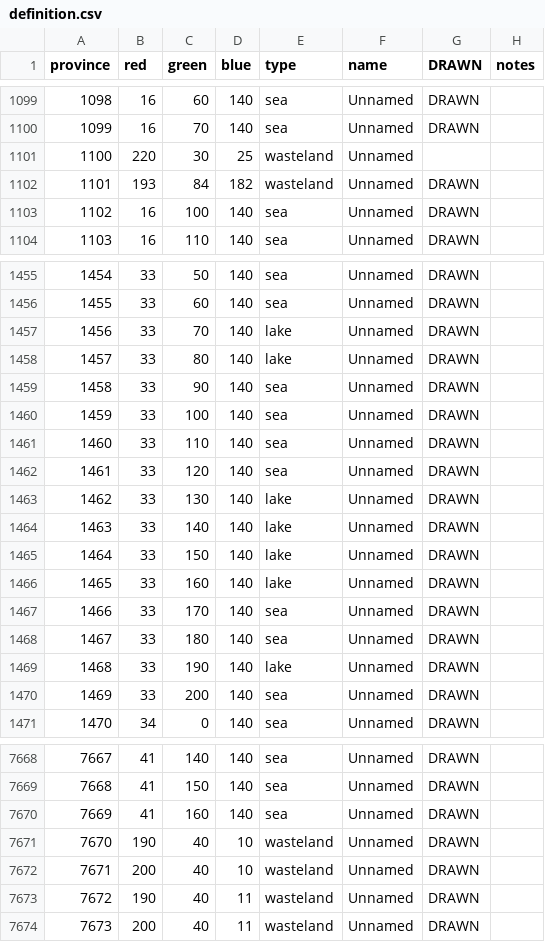
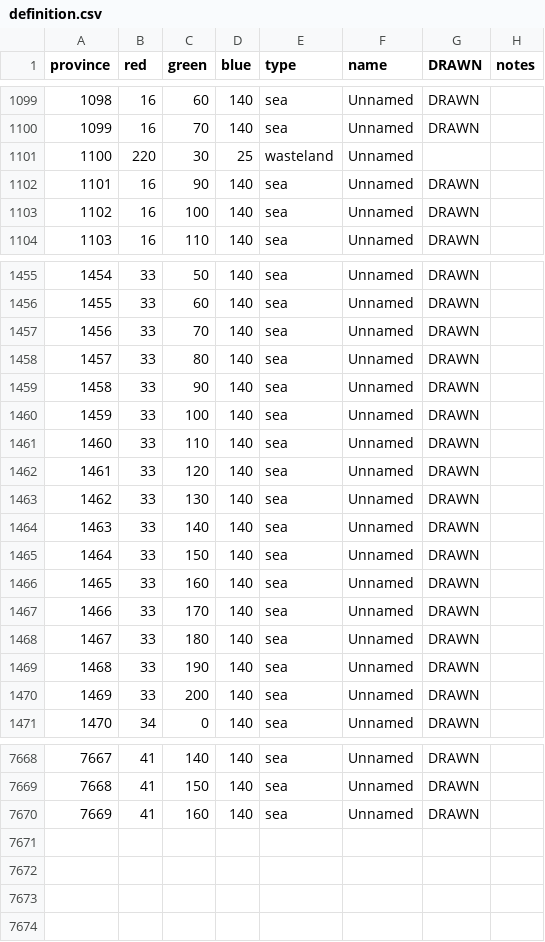
Before and after one commit to vawser/Warcraft-EU4, a CSV file: warcraft/map/definition.csv, drawn as a sheet; only a part is shown, gaps mark what is left out.

```diff
--- a/warcraft/map/definition.csv
+++ b/warcraft/map/definition.csv
@@ -1101,3 +1101,3 @@ province;red;green;blue;type;name;DRAWN;notes
 1100;220;30;25;wasteland;Unnamed
-1101;193;84;182;wasteland;Unnamed;DRAWN
+1101;16;90;140;sea;Unnamed;DRAWN
 1102;16;100;140;sea;Unnamed;DRAWN
@@ -1456,4 +1456,4 @@ province;red;green;blue;type;name;DRAWN;notes
 1455;33;60;140;sea;Unnamed;DRAWN
-1456;33;70;140;lake;Unnamed;DRAWN
-1457;33;80;140;lake;Unnamed;DRAWN
+1456;33;70;140;sea;Unnamed;DRAWN
+1457;33;80;140;sea;Unnamed;DRAWN
 1458;33;90;140;sea;Unnamed;DRAWN
@@ -1462,9 +1462,9 @@ province;red;green;blue;type;name;DRAWN;notes
 1461;33;120;140;sea;Unnamed;DRAWN
-1462;33;130;140;lake;Unnamed;DRAWN
-1463;33;140;140;lake;Unnamed;DRAWN
-1464;33;150;140;lake;Unnamed;DRAWN
-1465;33;160;140;lake;Unnamed;DRAWN
+1462;33;130;140;sea;Unnamed;DRAWN
+1463;33;140;140;sea;Unnamed;DRAWN
+1464;33;150;140;sea;Unnamed;DRAWN
+1465;33;160;140;sea;Unnamed;DRAWN
 1466;33;170;140;sea;Unnamed;DRAWN
 1467;33;180;140;sea;Unnamed;DRAWN
-1468;33;190;140;lake;Unnamed;DRAWN
+1468;33;190;140;sea;Unnamed;DRAWN
 1469;33;200;140;sea;Unnamed;DRAWN
@@ -7670,5 +7670 @@ province;red;green;blue;type;name;DRAWN;notes
 7669;41;160;140;sea;Unnamed;DRAWN
-7670;190;40;10;wasteland;Unnamed;DRAWN
-7671;200;40;10;wasteland;Unnamed;DRAWN
-7672;190;40;11;wasteland;Unnamed;DRAWN
-7673;200;40;11;wasteland;Unnamed;DRAWN
```
Also changed, not shown: 27 other files.
